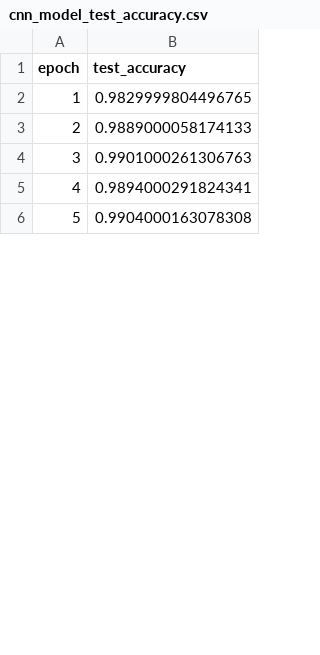
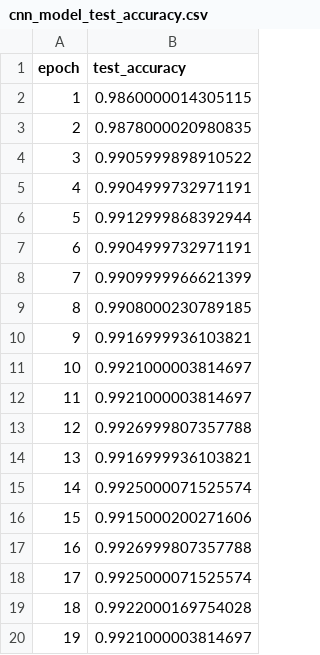
Before and after one commit to canUuuu/DigitRecognition-GUI, a CSV file: result/cnn_model_test_accuracy.csv, drawn as a sheet; only a part is shown; the diff covers the shown part only; the diff names each change by its address in the sheet, - before the commit and + after, or states it on an @@ line.

```diff
--- a/result/cnn_model_test_accuracy.csv
+++ b/result/cnn_model_test_accuracy.csv
-B2 (test_accuracy): 0.9829999804496765
+B2 (test_accuracy): 0.9860000014305115
-B3 (test_accuracy): 0.9889000058174133
+B3 (test_accuracy): 0.9878000020980835
-B4 (test_accuracy): 0.9901000261306763
+B4 (test_accuracy): 0.9905999898910522
-B5 (test_accuracy): 0.9894000291824341
+B5 (test_accuracy): 0.9904999732971191
-B6 (test_accuracy): 0.9904000163078308
+B6 (test_accuracy): 0.9912999868392944
+row 7: 6 | 0.9904999732971191
+row 8: 7 | 0.9909999966621399
+row 9: 8 | 0.9908000230789185
@@ row 19 moved to row 10: 9 @@
+row 11: 10 | 0.9921000003814697
+row 12: 11 | 0.9921000003814697
+row 13: 12 | 0.9926999807357788
+row 14: 13 | 0.9916999936103821
+row 15: 14 | 0.9925000071525574
+row 16: 15 | 0.9915000200271606
+row 17: 16 | 0.9926999807357788
+row 18: 17 | 0.9925000071525574
+row 19: 18 | 0.9922000169754028
+row 20: 19 | 0.9921000003814697
```
Also changed, not shown: 67 added rows, 2 moved rows, 4 edited cells and row numbers in column A elsewhere in this file, result/cnn_model_test_loss.csv, 9 other files.
